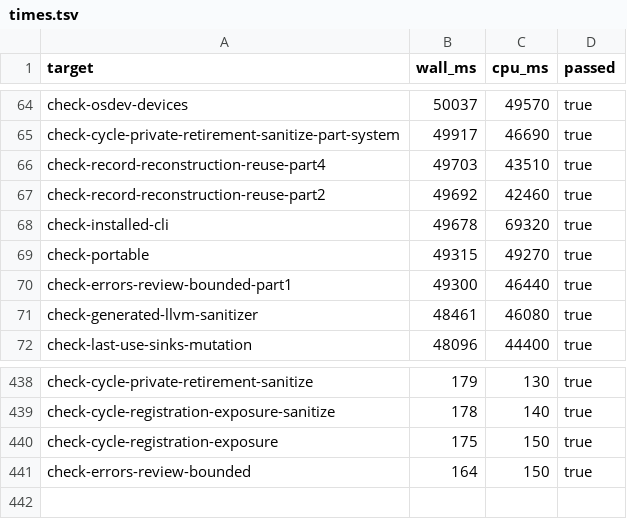
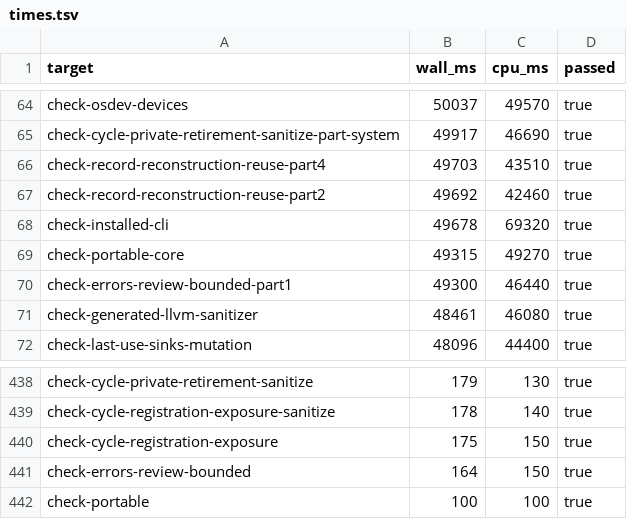
Before and after one commit to O4FDev/MinLang, a TSV file: tools/fast-gate/times.tsv, drawn as a sheet; only a part is shown, gaps mark what is left out.

Commit message:
perf(fast-gate): run one slower shard of the plan on the shard-cache box

```diff
--- a/tools/fast-gate/times.tsv
+++ b/tools/fast-gate/times.tsv
@@ -68,3 +68,3 @@ check-record-reconstruction-reuse-part2	49692	42460	true
 check-installed-cli	49678	69320	true
-check-portable	49315	49270	true
+check-portable-core	49315	49270	true
 check-errors-review-bounded-part1	49300	46440	true
@@ -441 +441,2 @@ check-cycle-registration-exposure	175	150	true
 check-errors-review-bounded	164	150	true
+check-portable	100	100	true
```
Also changed, not shown: 5 other files.
